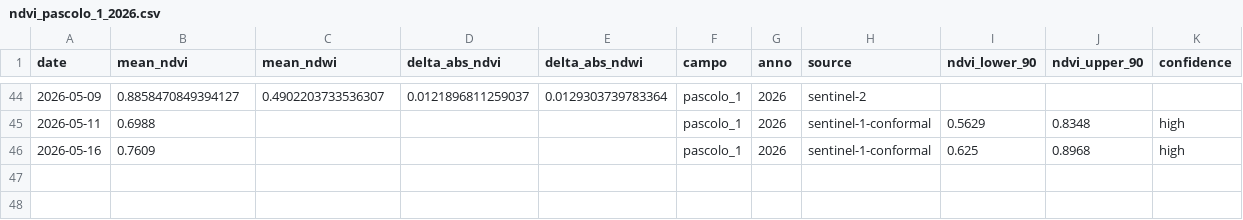
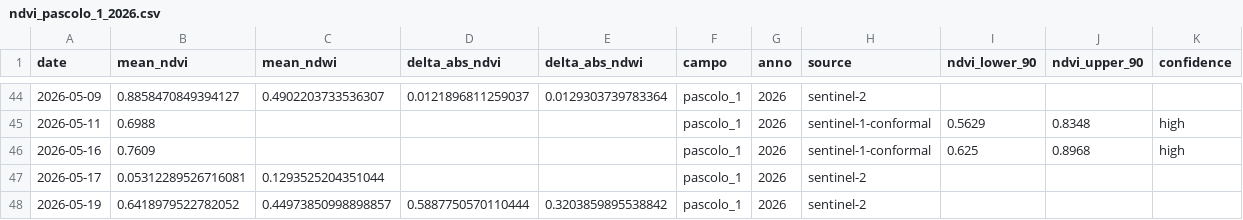
Before and after one commit to tommasobattistini/pascoli-data, a CSV file: ndvi/ndvi_pascolo_1_2026.csv, drawn as a sheet; only a part is shown, gaps mark what is left out; the diff names each change by its address in the sheet, - before the commit and + after, or states it on an @@ line.

```diff
--- a/ndvi/ndvi_pascolo_1_2026.csv
+++ b/ndvi/ndvi_pascolo_1_2026.csv
+row 47: 2026-05-17 | 0.05312289526716081 | 0.1293525204351044 |  |  | pascolo_1 | 2026 | sentinel-2
+row 48: 2026-05-19 | 0.6418979522782052 | 0.44973850998898857 | 0.5887750570110444 | 0.3203859895538842 | pascolo_1 | 2026 | sentinel-2
```
Also changed, not shown: ndvi/ndvi_pascolo_2_2026.csv, ndvi/ndvi_pascolo_3_2026.csv, 21 other files.
